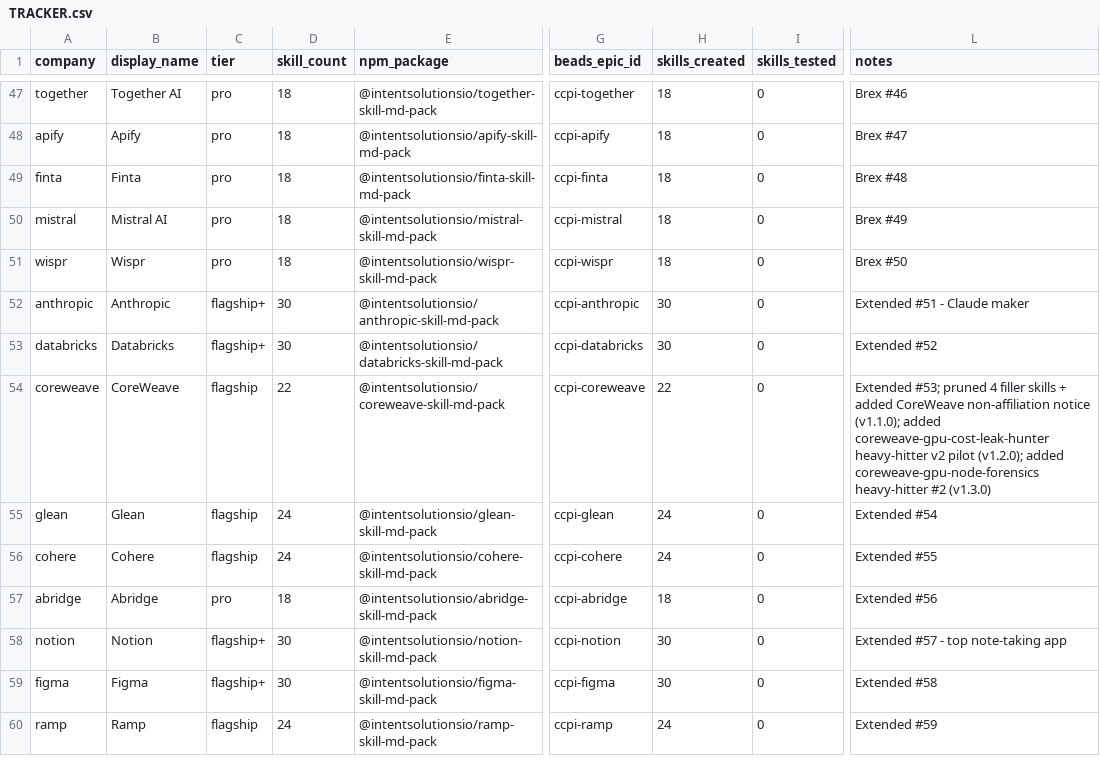
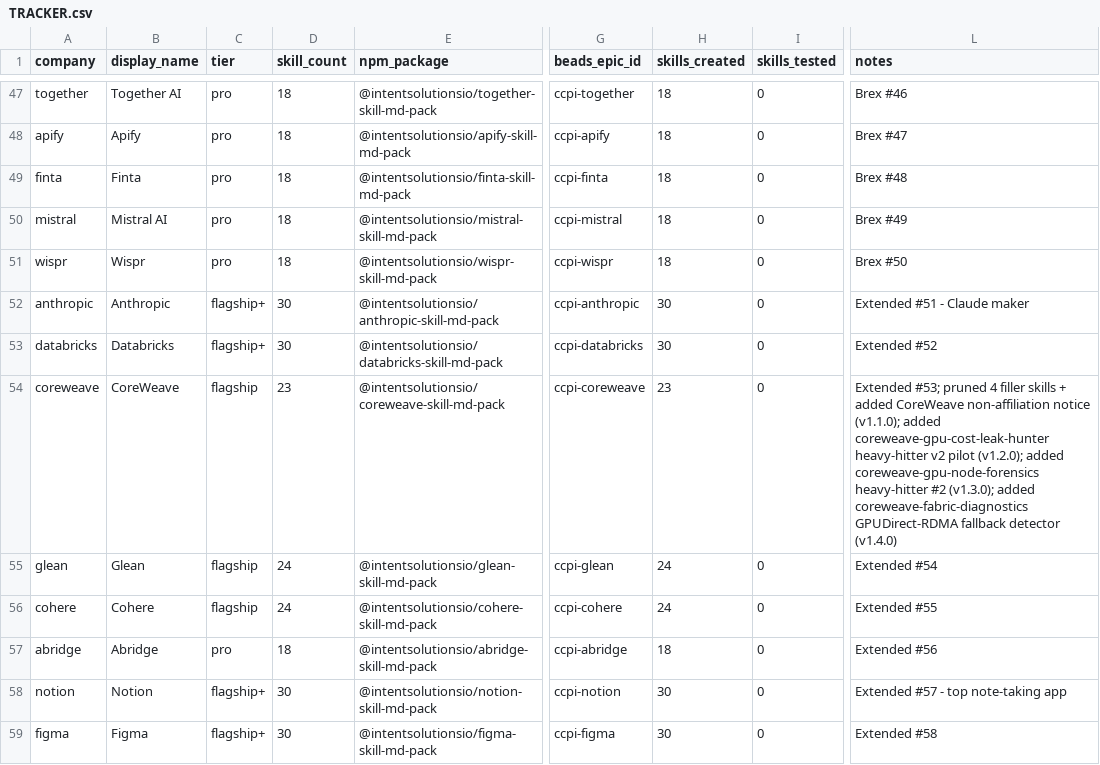
Before and after one commit to Pw00kT/fuzzy-sniffle, a CSV file: plugins/saas-packs/TRACKER.csv, drawn as a sheet; only a part is shown, gaps mark what is left out; the shorter side is filled out with more unchanged rows; the diff names each change by its address in the sheet, - before the commit and + after, or states it on an @@ line.

Commit message:
feat(coreweave-pack): add coreweave-fabric-diagnostics (v2 heavy-hitter) [skip auto-bump] (#959)
* feat(coreweave-pack): add coreweave-fabric-diagnostics (v2 heavy-hitter)

CoreWeave v2 value skill #3. Detects the single most expensive silent
failure on a multi-node GPU job: GPUDirect RDMA falling back from
InfiniBand (NET/IB) to TCP (NET/Socket). The fallback raises NO error but
collapses collective throughput (commonly 5-20x slower) while every GPU
still bills at full rate -- 5x the GPU bill for the same work, invisibly.

Value shape replicates the pilot exactly: a deterministic Python script
(scripts/fabric-check.py) makes the transport call from a pasted
NCCL_DEBUG=INFO log -- the LLM never eyeballs which network NCCL selected.
It verdicts rdma_engaged (yes/no/partial/unknown) + transport, parses the
k8s resources block (indentation-aware) for rdma/ib in requests AND limits,
reads ibstat port state, and echoes all_reduce_perf busbw. Two invariants
are enforced in code and by eval-spec: correctly reads NET/Socket as a
fallback (regression_critical), and the fix gives the rdma/ib-in-BOTH-
requests-AND-limits + NCCL env-var remedy (regression_critical). A third
criterion enforces the discipline of NEVER hardcoding a busbw baseline --
the healthy number is GPU-count/version/SHARP-dependent, so it is compared
against CoreWeave's published nccl-tests manifest, tagged [unverified vs
baseline].

Grounded in CoreWeave "Use GPUDirect RDMA with InfiniBand" (NCCL_IB_HCA=ibp,
NCCL_SOCKET_IFNAME=eth0, MPI Operator), github.com/coreweave/nccl-tests, and
the NVIDIA NCCL env + troubleshooting docs. Ships SKILL.md (marketplace-tier,
97/100, 0 errors), 3 dated + cited references, a script with a passing
--self-test (NET/Socket->fallback, NET/IB->engaged, manifest-missing-limit
flagged), eval-spec.yaml, PRD.md + ARD.md, and a community-contributed
non-affiliation notice.

Catalog: coreweave-pack 1.2.0 -> 1.3.0, 21 -> 22 skills (a sibling agent
adds coreweave-gpu-node-forensics concurrently; the coordinator reconciles
the final count at merge).

- Jeremy Longshore
intentsolutions.io

* fix(coreweave-fabric-diagnostics): detect single-quoted NCCL_IB_DISABLE=1

Addresses gemini-code-assist review on #959.

- Jeremy Longshore
intentsolutions.io

---------

Co-authored-by: Jeremy Longshore <[email protected]>

```diff
--- a/plugins/saas-packs/TRACKER.csv
+++ b/plugins/saas-packs/TRACKER.csv
-D54 (skill_count): 22
+D54 (skill_count): 23
-H54 (skills_created): 22
+H54 (skills_created): 23
-L54 (notes): …heavy-hitter #2 (v1.3.0)
+L54 (notes): …heavy-hitter #2 (v1.3.0); added coreweave-fabric-diagnostics GPUDirect-RDMA fallback detector (v1.4.0)
```
Also changed, not shown: 13 other files.
